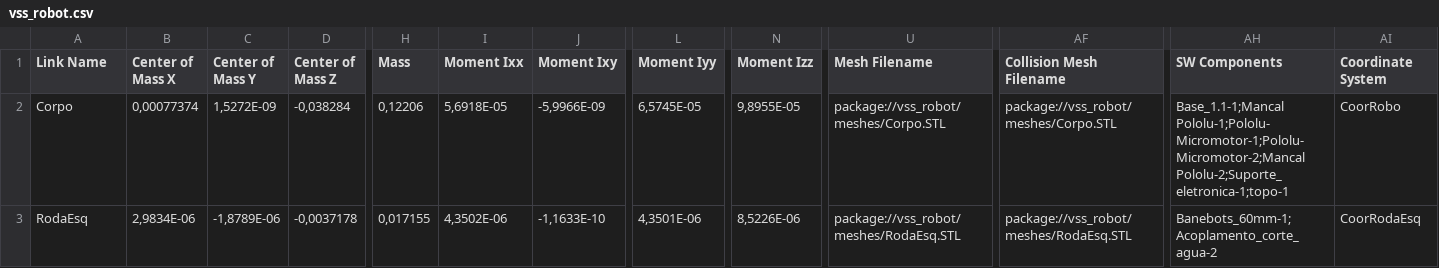
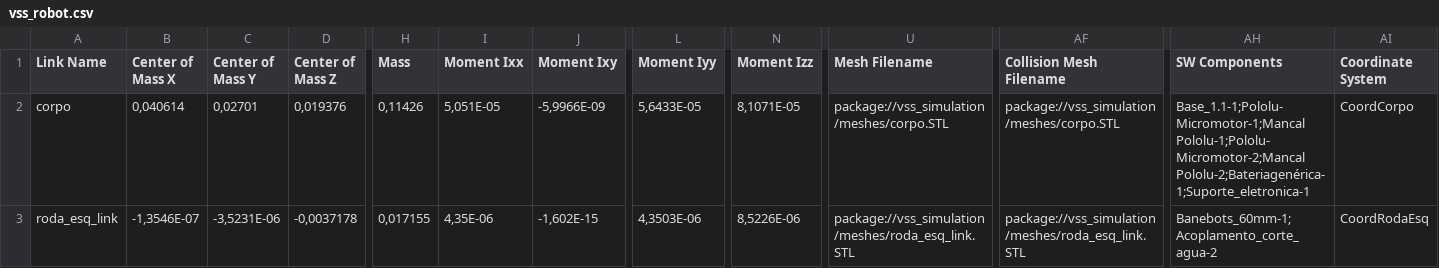
Before and after one commit to ThundeRatz/travesim, a CSV file: urdf/vss_robot.csv, drawn as a sheet; only a part is shown, gaps mark what is left out; the diff covers the shown part only; the diff names each change by its address in the sheet, - before the commit and + after, or states it on an @@ line.

```diff
--- a/urdf/vss_robot.csv
+++ b/urdf/vss_robot.csv
-A2 (Link Name): Corpo
+A2 (Link Name): corpo
-B2 (Center of Mass X): 0,00077374
+B2 (Center of Mass X): 0,040614
-C2 (Center of Mass Y): 1,5272E-09
+C2 (Center of Mass Y): 0,02701
-D2 (Center of Mass Z): -0,038284
+D2 (Center of Mass Z): 0,019376
-H2 (Mass): 0,12206
+H2 (Mass): 0,11426
-I2 (Moment Ixx): 5,6918E-05
+I2 (Moment Ixx): 5,051E-05
-L2 (Moment Iyy): 6,5745E-05
+L2 (Moment Iyy): 5,6433E-05
-N2 (Moment Izz): 9,8955E-05
+N2 (Moment Izz): 8,1071E-05
-U2 (Mesh Filename): package://vss_robot/meshes/Corpo.STL
+U2 (Mesh Filename): package://vss_simulation/meshes/corpo.STL
-AF2 (Collision Mesh Filename): package://vss_robot/meshes/Corpo.STL
+AF2 (Collision Mesh Filename): package://vss_simulation/meshes/corpo.STL
-AH2 (SW Components): Base_1.1-1;Mancal Pololu-1;Pololu-Micromotor-1;Pololu-Micromotor-2;Mancal Pololu-2;Suporte_eletronica-1;topo-1
+AH2 (SW Components): Base_1.1-1;Pololu-Micromotor-1;Mancal Pololu-1;Pololu-Micromotor-2;Mancal Pololu-2;Bateriagenérica-1;Suporte_eletronica-1
-AI2 (Coordinate System): CoorRobo
+AI2 (Coordinate System): CoordCorpo
-A3 (Link Name): RodaEsq
+A3 (Link Name): roda_esq_link
-B3 (Center of Mass X): 2,9834E-06
+B3 (Center of Mass X): -1,3546E-07
-C3 (Center of Mass Y): -1,8789E-06
+C3 (Center of Mass Y): -3,5231E-06
-I3 (Moment Ixx): 4,3502E-06
+I3 (Moment Ixx): 4,35E-06
-J3 (Moment Ixy): -1,1633E-10
+J3 (Moment Ixy): -1,602E-15
-L3 (Moment Iyy): 4,3501E-06
+L3 (Moment Iyy): 4,3503E-06
-U3 (Mesh Filename): package://vss_robot/meshes/RodaEsq.STL
+U3 (Mesh Filename): package://vss_simulation/meshes/roda_esq_link.STL
-AF3 (Collision Mesh Filename): package://vss_robot/meshes/RodaEsq.STL
+AF3 (Collision Mesh Filename): package://vss_simulation/meshes/roda_esq_link.STL
-AI3 (Coordinate System): CoorRodaEsq
+AI3 (Coordinate System): CoordRodaEsq
```
Also changed, not shown: 1 added row and 34 edited cells elsewhere in this file, 9 other files.
